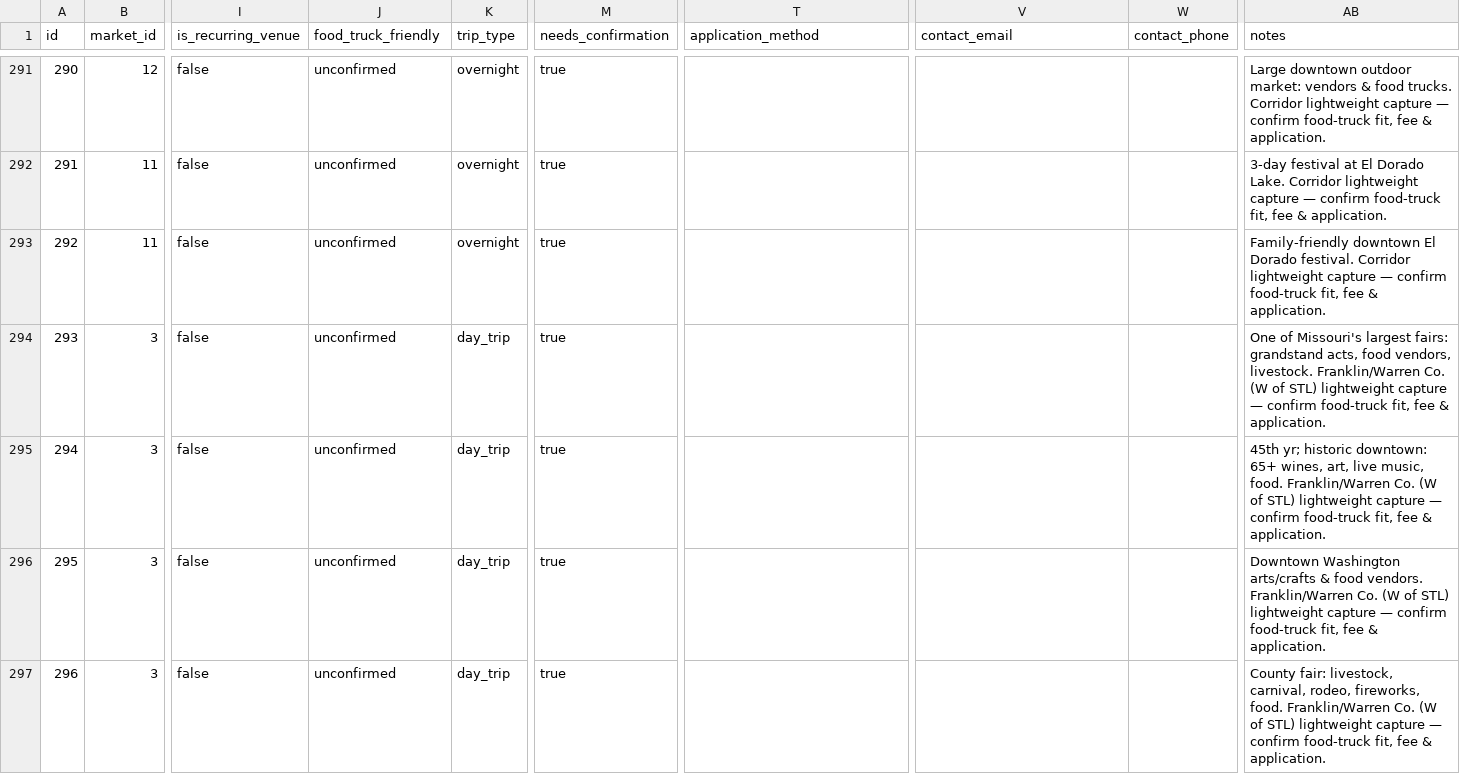
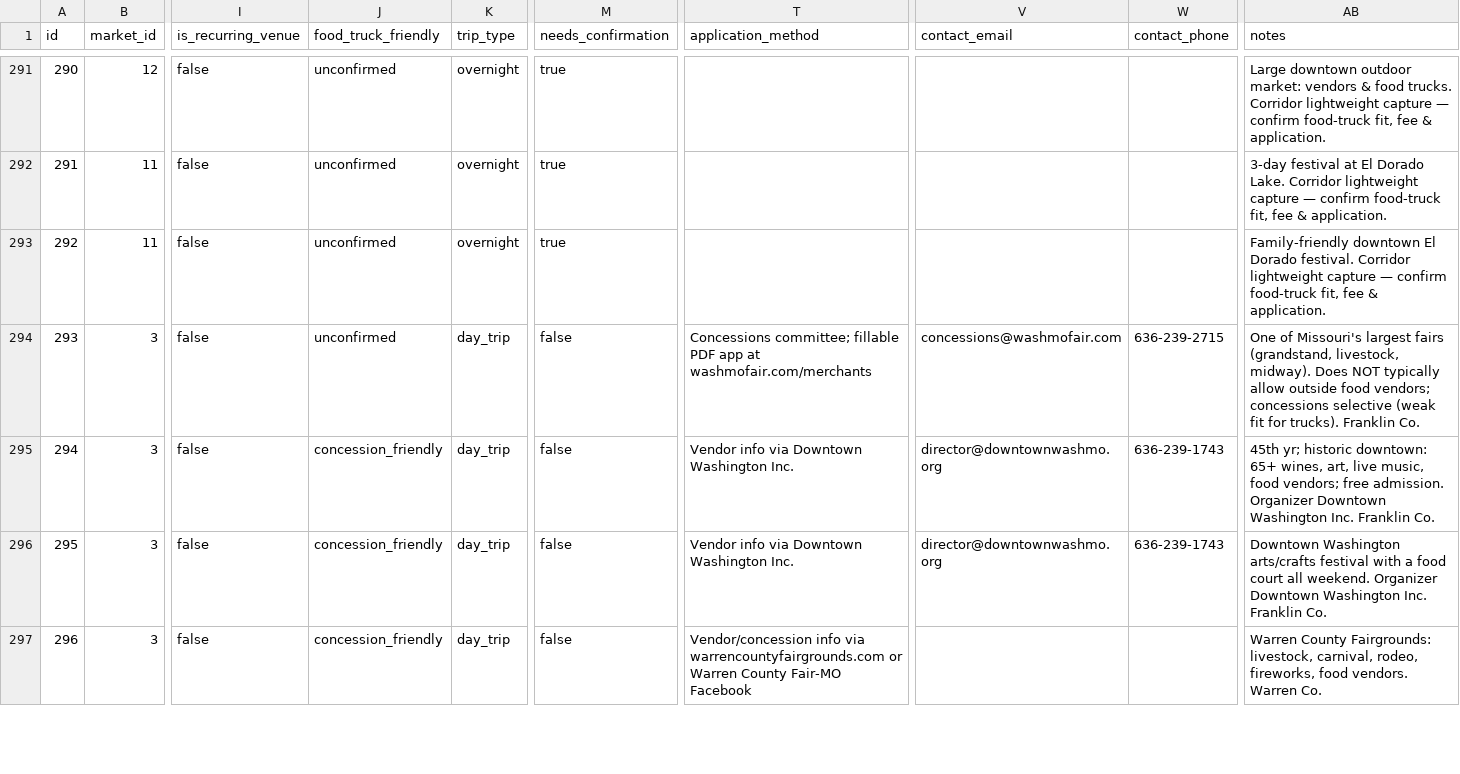
Before and after one commit to lazrexmc/glizzness, a CSV file: data/events.csv, drawn as a sheet; only a part is shown, gaps mark what is left out; the diff covers the shown part only; the diff names each change by its address in the sheet, - before the commit and + after, or states it on an @@ line.

```diff
--- a/data/events.csv
+++ b/data/events.csv
-M294:M297 (needs_confirmation): true
+M294:M297 (needs_confirmation): false
-T294 (application_method): (empty)
+T294 (application_method): Concessions committee; fillable PDF app at washmofair.com/merchants
-V294 (contact_email): (empty)
+V294 (contact_email): concessions@washmofair.com
-W294 (contact_phone): (empty)
+W294 (contact_phone): 636-239-2715
-AB294 (notes): …Missouri's largest fairs: grandstand acts, food vendors, livestock. Franklin/Warren Co. (W of STL) lightweight capture — confirm food-truck fit, fee & application.
+AB294 (notes): …Missouri's largest fairs (grandstand, livestock, midway). Does NOT typically allow outside food vendors; concessions selective (weak fit for trucks). Franklin Co.
-J295:J297 (food_truck_friendly): unconfirmed
+J295:J297 (food_truck_friendly): concession_friendly
-T295:T296 (application_method): (empty)
+T295:T296 (application_method): Vendor info via Downtown Washington Inc.
-V295:V296 (contact_email): (empty)
+V295:V296 (contact_email): director@downtownwashmo.org
-W295:W296 (contact_phone): (empty)
+W295:W296 (contact_phone): 636-239-1743
-AB295 (notes): …live music, food. Franklin/Warren Co. (W of STL) lightweight capture — confirm food-truck fit, fee & application.
+AB295 (notes): …live music, food vendors; free admission. Organizer Downtown Washington Inc. Franklin Co.
-AB296 (notes): …Washington arts/crafts & food vendors. Franklin/Warren Co. (W of STL) lightweight capture — confirm food-truck fit, fee & application.
+AB296 (notes): …Washington arts/crafts festival with a food court all weekend. Organizer Downtown Washington Inc. Franklin Co.
-T297 (application_method): (empty)
+T297 (application_method): Vendor/concession info via warrencountyfairgrounds.com or Warren County Fair-MO Facebook
-AB297 (notes): County fair: livestock, carnival, rodeo, fireworks, food. Franklin/Warren Co. (W of STL) lightweight capture — confirm food-truck fit, fee & application.
+AB297 (notes): Warren County Fairgrounds: livestock, carnival, rodeo, fireworks, food vendors. Warren Co.
```
Also changed, not shown: 167 edited cells elsewhere in this file, VendingCircuit.csv, data/event_schedules.csv, 3 other files.
